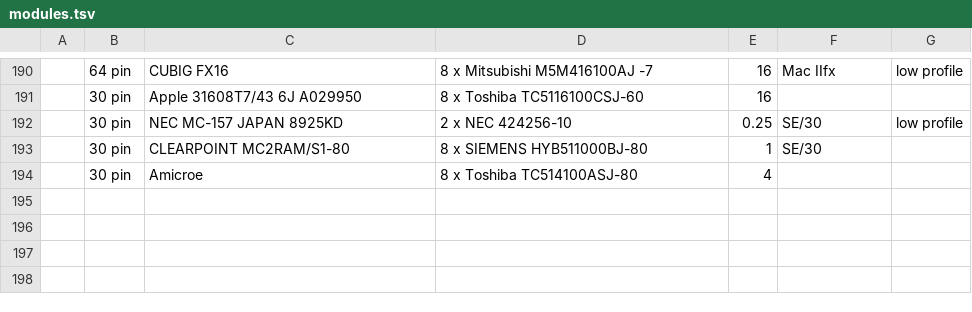
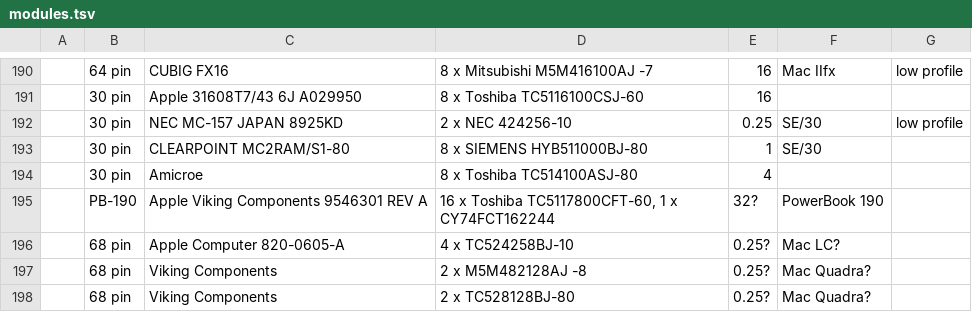
Before and after one commit to fthain/dram, a TSV file: modules.tsv, drawn as a sheet; only a part is shown, gaps mark what is left out; the diff names each change by its address in the sheet, - before the commit and + after, or states it on an @@ line.

Commit message:
Add more modules.

```diff
--- a/modules.tsv
+++ b/modules.tsv
+row 195:  | PB-190 | Apple Viking Components 9546301 REV A | 16 x Toshiba TC5117800CFT-60, 1 x CY74FCT162244 | 32? | PowerBook 190
+row 196:  | 68 pin | Apple Computer 820-0605-A | 4 x TC524258BJ-10 | 0.25? | Mac LC?
+row 197:  | 68 pin | Viking Components | 2 x M5M482128AJ -8 | 0.25? | Mac Quadra?
+row 198:  | 68 pin | Viking Components | 2 x TC528128BJ-80 | 0.25? | Mac Quadra?
```
Also changed, not shown: chips.tsv.
